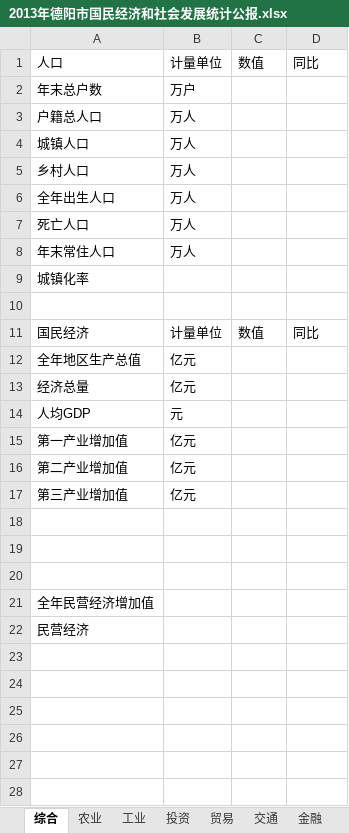
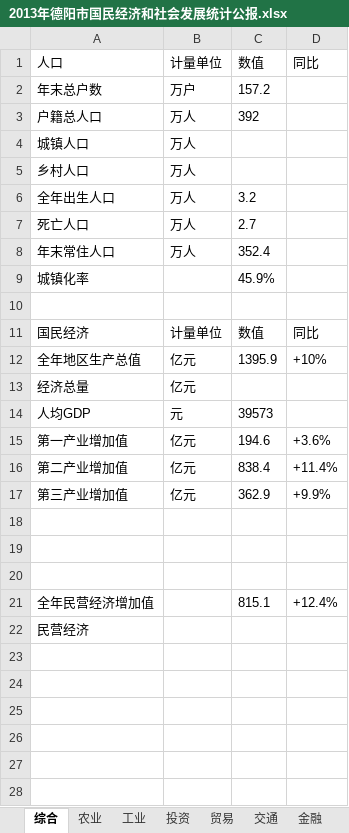
Before and after one commit to masachi/CrawlerForGraduate, an Excel workbook: file/2013年德阳市国民经济和社会发展统计公报.xlsx, sheet 综合, drawn as a sheet; only a part is shown; values as stored, in another font and other column widths than the file's, no borders; the diff names each change by its address in the sheet, - before the commit and + after, or states it on an @@ line.

```diff
--- a/file/2013年德阳市国民经济和社会发展统计公报.xlsx (sheet 综合)
+++ b/file/2013年德阳市国民经济和社会发展统计公报.xlsx (sheet 综合)
-C2 (数值): (empty)
+C2 (数值): 157.2
-C3 (数值): (empty)
+C3 (数值): 392
-C6 (数值): (empty)
+C6 (数值): 3.2
-C7 (数值): (empty)
+C7 (数值): 2.7
-C8 (数值): (empty)
+C8 (数值): 352.4
-C9 (数值): (empty)
+C9 (数值): 45.9%
-C12 (数值): (empty)
+C12 (数值): 1395.9
-D12 (同比): (empty)
+D12 (同比): +10%
-C14 (数值): (empty)
+C14 (数值): 39573
-C15 (数值): (empty)
+C15 (数值): 194.6
-D15 (同比): (empty)
+D15 (同比): +3.6%
-C16 (数值): (empty)
+C16 (数值): 838.4
-D16 (同比): (empty)
+D16 (同比): +11.4%
-C17 (数值): (empty)
+C17 (数值): 362.9
-D17 (同比): (empty)
+D17 (同比): +9.9%
-C21 (数值): (empty)
+C21 (数值): 815.1
-D21 (同比): (empty)
+D21 (同比): +12.4%
```
Also changed, not shown: sheet 贸易, sheet 农业, sheet 教育, sheet 金融, sheet 投资, sheet 交通, 1 more sheet, file/2008年德阳市国民经济和社会发展统计公报.xlsx, file/2009年德阳市国民经济和社会发展统计公报.xlsx, 14 other files.
